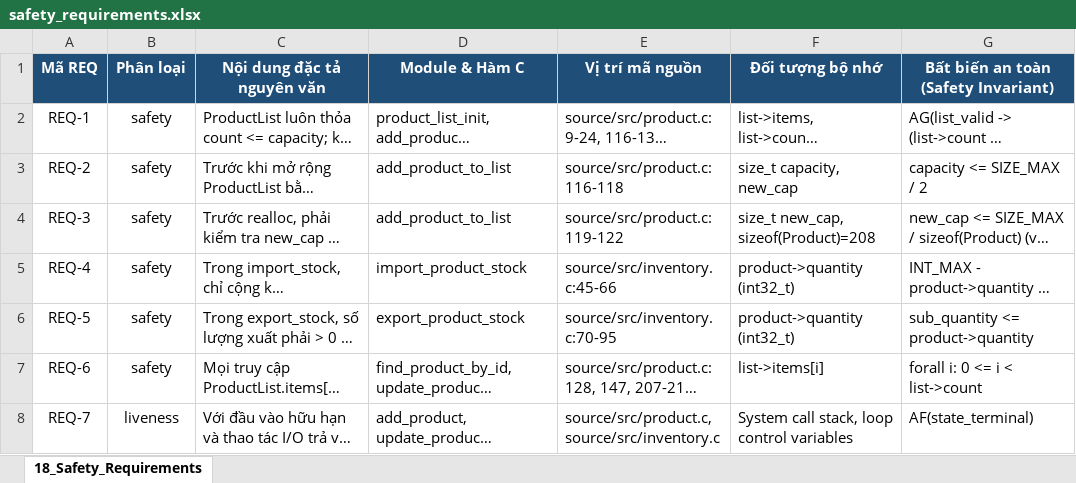
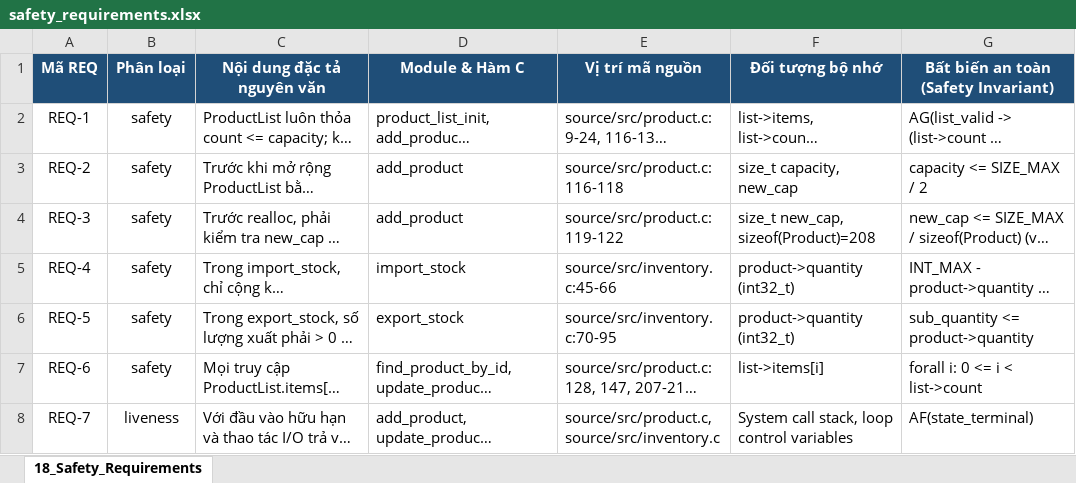
Before and after one commit to trangnguyenkieu927/ATPM_Group_04_inventory-memory-audit, an Excel workbook: docs/03_Safety_Specification/safety_requirements.xlsx, sheet 18_Safety_Requirements, drawn as a sheet; only a part is shown; long unchanged cells end in …; values as stored, in another font and other column widths than the file's, no borders; the diff covers the shown part only; the diff names each change by its address in the sheet, - before the commit and + after, or states it on an @@ line.

```diff
--- a/docs/03_Safety_Specification/safety_requirements.xlsx (sheet 18_Safety_Requirements)
+++ b/docs/03_Safety_Specification/safety_requirements.xlsx (sheet 18_Safety_Requirements)
-D3:D4 (Module & Hàm C): add_product_to_list
+D3:D4 (Module & Hàm C): add_product
-D5 (Module & Hàm C): import_product_stock
+D5 (Module & Hàm C): import_stock
-D6 (Module & Hàm C): export_product_stock
+D6 (Module & Hàm C): export_stock
```
Also changed, not shown: 6 edited cells elsewhere in this sheet, docs/02_Risk_Scenarios/scenario_matrix.xlsx, docs/06_Dynamic_Fuzzing/crash_triage.xlsx, 16 other files.
